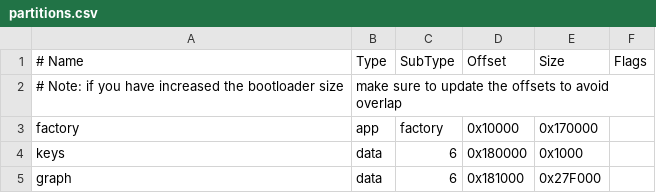
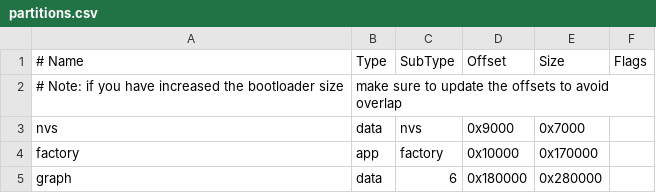
Before and after one commit to aranya-project/aranya-embedded, a CSV file: partitions.csv, drawn as a sheet.

Commit message:
Change partition table to pad before app partition

```diff
--- a/partitions.csv
+++ b/partitions.csv
@@ -2,4 +2,4 @@
 # Note: if you have increased the bootloader size, make sure to update the offsets to avoid overlap
+nvs,      data, nvs,       0x9000,    0x7000,
 factory,  app,  factory,  0x10000,  0x170000,
-keys,     data, 6,       0x180000,    0x1000,
-graph,    data, 6,       0x181000,  0x27F000,
+graph,    data, 6,       0x180000,  0x280000,
```
Also changed, not shown: 2 other files.
